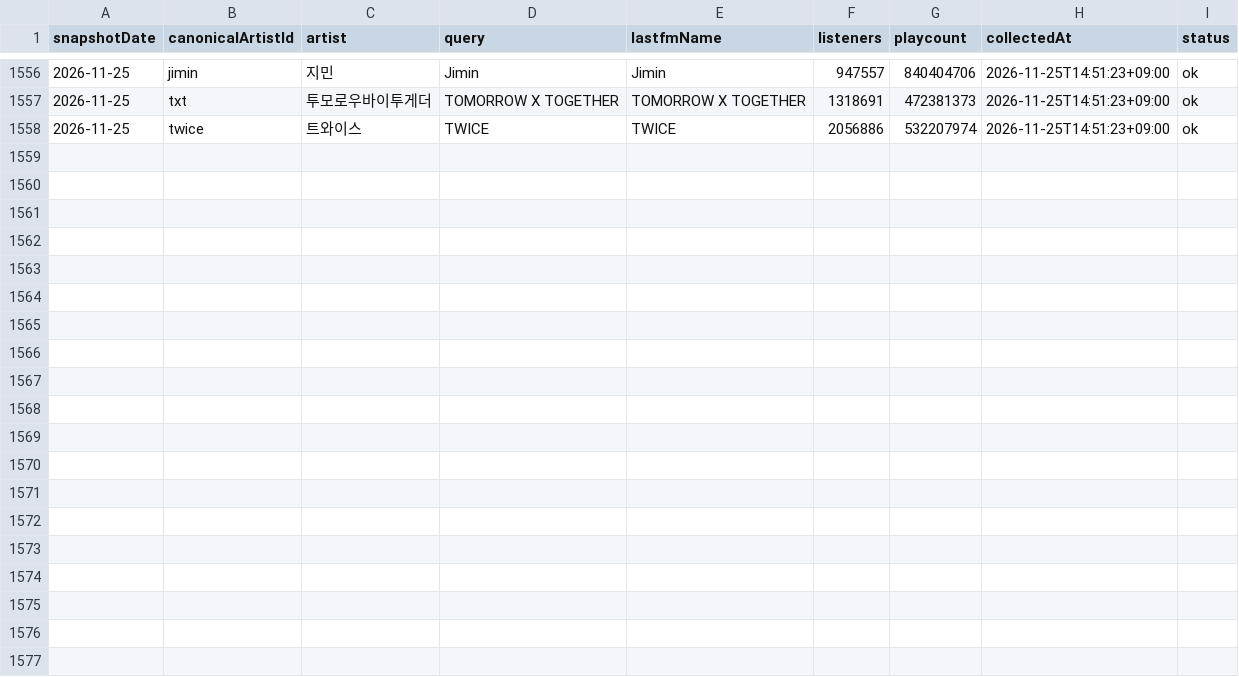
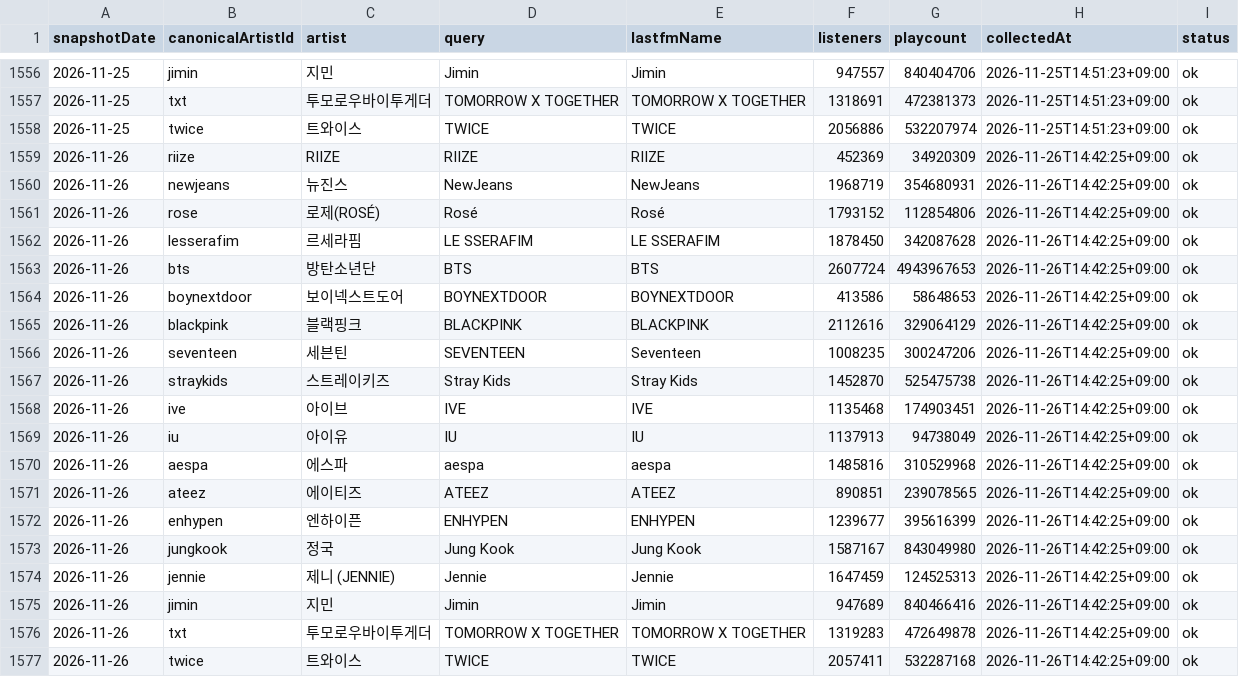
Before and after one commit to kpopmaker/fandex, a CSV file: data/lastfm-cloud/lastfm_artist_interest_history_v1.csv, drawn as a sheet; only a part is shown, gaps mark what is left out; the diff names each change by its address in the sheet, - before the commit and + after, or states it on an @@ line.

```diff
--- a/data/lastfm-cloud/lastfm_artist_interest_history_v1.csv
+++ b/data/lastfm-cloud/lastfm_artist_interest_history_v1.csv
+row 1559: 2026-11-26 | riize | RIIZE | RIIZE | RIIZE | 452369 | 34920309 | 2026-11-26T14:42:25+09:00 | ok
+row 1560: 2026-11-26 | newjeans | 뉴진스 | NewJeans | NewJeans | 1968719 | 354680931 | 2026-11-26T14:42:25+09:00 | ok
+row 1561: 2026-11-26 | rose | 로제(ROSÉ) | Rosé | Rosé | 1793152 | 112854806 | 2026-11-26T14:42:25+09:00 | ok
+row 1562: 2026-11-26 | lesserafim | 르세라핌 | LE SSERAFIM | LE SSERAFIM | 1878450 | 342087628 | 2026-11-26T14:42:25+09:00 | ok
+row 1563: 2026-11-26 | bts | 방탄소년단 | BTS | BTS | 2607724 | 4943967653 | 2026-11-26T14:42:25+09:00 | ok
+row 1564: 2026-11-26 | boynextdoor | 보이넥스트도어 | BOYNEXTDOOR | BOYNEXTDOOR | 413586 | 58648653 | 2026-11-26T14:42:25+09:00 | ok
+row 1565: 2026-11-26 | blackpink | 블랙핑크 | BLACKPINK | BLACKPINK | 2112616 | 329064129 | 2026-11-26T14:42:25+09:00 | ok
+row 1566: 2026-11-26 | seventeen | 세븐틴 | SEVENTEEN | Seventeen | 1008235 | 300247206 | 2026-11-26T14:42:25+09:00 | ok
+row 1567: 2026-11-26 | straykids | 스트레이키즈 | Stray Kids | Stray Kids | 1452870 | 525475738 | 2026-11-26T14:42:25+09:00 | ok
+row 1568: 2026-11-26 | ive | 아이브 | IVE | IVE | 1135468 | 174903451 | 2026-11-26T14:42:25+09:00 | ok
+row 1569: 2026-11-26 | iu | 아이유 | IU | IU | 1137913 | 94738049 | 2026-11-26T14:42:25+09:00 | ok
+row 1570: 2026-11-26 | aespa | 에스파 | aespa | aespa | 1485816 | 310529968 | 2026-11-26T14:42:25+09:00 | ok
+row 1571: 2026-11-26 | ateez | 에이티즈 | ATEEZ | ATEEZ | 890851 | 239078565 | 2026-11-26T14:42:25+09:00 | ok
+row 1572: 2026-11-26 | enhypen | 엔하이픈 | ENHYPEN | ENHYPEN | 1239677 | 395616399 | 2026-11-26T14:42:25+09:00 | ok
+row 1573: 2026-11-26 | jungkook | 정국 | Jung Kook | Jung Kook | 1587167 | 843049980 | 2026-11-26T14:42:25+09:00 | ok
+row 1574: 2026-11-26 | jennie | 제니 (JENNIE) | Jennie | Jennie | 1647459 | 124525313 | 2026-11-26T14:42:25+09:00 | ok
+row 1575: 2026-11-26 | jimin | 지민 | Jimin | Jimin | 947689 | 840466416 | 2026-11-26T14:42:25+09:00 | ok
+row 1576: 2026-11-26 | txt | 투모로우바이투게더 | TOMORROW X TOGETHER | TOMORROW X TOGETHER | 1319283 | 472649878 | 2026-11-26T14:42:25+09:00 | ok
+row 1577: 2026-11-26 | twice | 트와이스 | TWICE | TWICE | 2057411 | 532287168 | 2026-11-26T14:42:25+09:00 | ok
```
Also changed, not shown: data/lastfm-cloud/lastfm_global_interest_delta_v1_latest.csv, data/lastfm-cloud/lastfm_global_interest_score_preview_v1_latest.csv, 1 other file.
